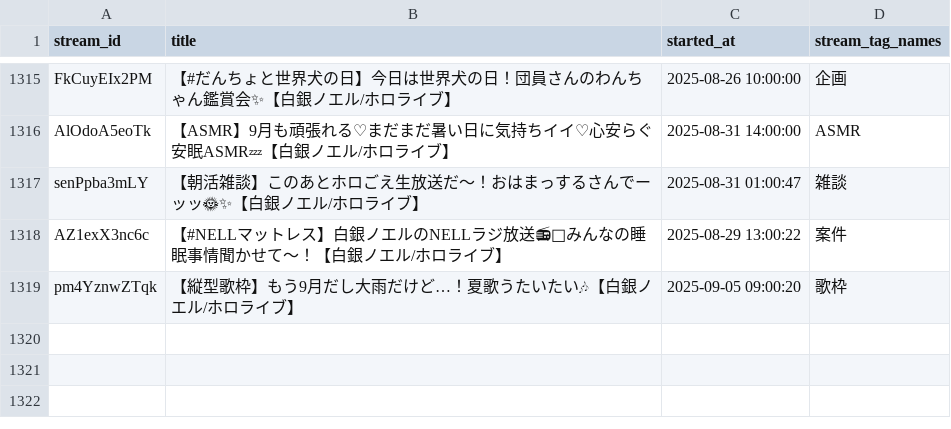
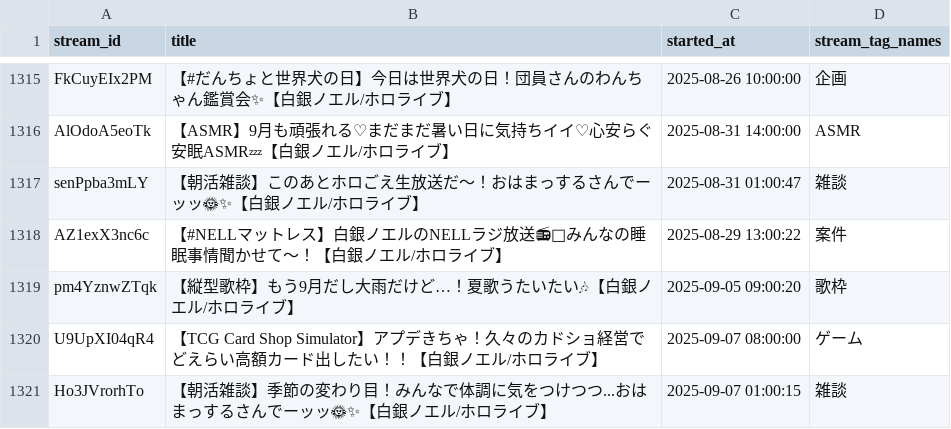
Before and after one commit to wtnb-yk/shirogane-holy-knights, a CSV file: tools/data/stream_tags.csv, drawn as a sheet; only a part is shown, gaps mark what is left out.

Commit message:
feat: add new stream tags for upcoming events and discussions

```diff
--- a/tools/data/stream_tags.csv
+++ b/tools/data/stream_tags.csv
@@ -1319 +1319,3 @@ AZ1exX3nc6c,【#NELLマットレス】白銀ノエルのNELLラジ放送📻📢
 pm4YznwZTqk,【縦型歌枠】もう9月だし大雨だけど…！夏歌うたいたい🎶【白銀ノエル/ホロライブ】,2025-09-05 09:00:20,歌枠
+U9UpXI04qR4,【TCG Card Shop Simulator】アプデきちゃ！久々のカドショ経営でどえらい高額カード出したい！！【白銀ノエル/ホロライブ】,2025-09-07 08:00:00,ゲーム
+Ho3JVrorhTo,【朝活雑談】季節の変わり目！みんなで体調に気をつけつつ...おはまっするさんでーッッ🌞✨【白銀ノエル/ホロライブ】,2025-09-07 01:00:15,雑談
```
